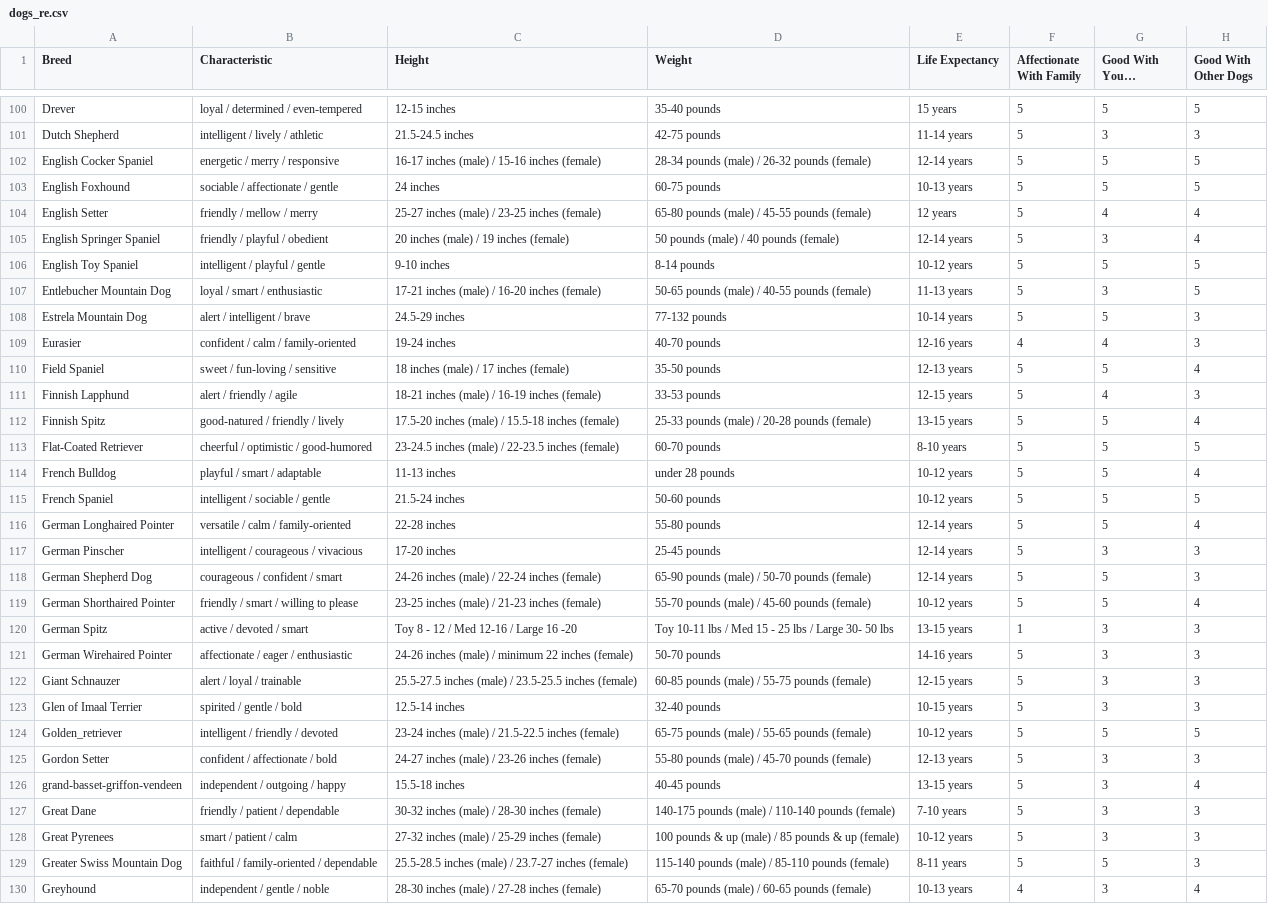
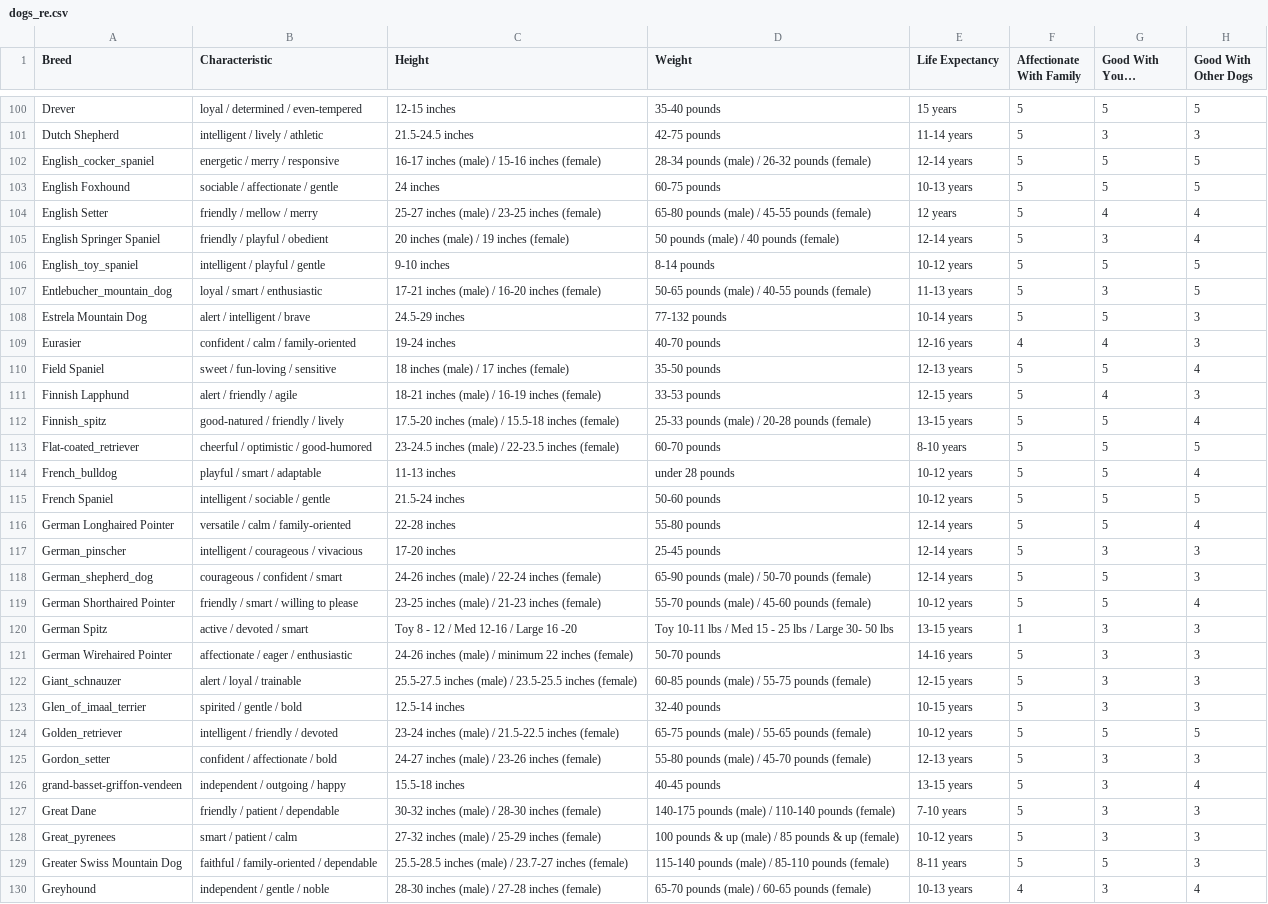
Before and after one commit to garam0826/petmily, a CSV file: csv/dogs_re.csv, drawn as a sheet; only a part is shown, gaps mark what is left out; long unchanged cells end in …; the diff covers the shown part only; the diff names each change by its address in the sheet, - before the commit and + after, or states it on an @@ line.

```diff
--- a/csv/dogs_re.csv
+++ b/csv/dogs_re.csv
-A102 (Breed): English Cocker Spaniel
+A102 (Breed): English_cocker_spaniel
-A106 (Breed): English Toy Spaniel
+A106 (Breed): English_toy_spaniel
-A107 (Breed): Entlebucher Mountain Dog
+A107 (Breed): Entlebucher_mountain_dog
-A112 (Breed): Finnish Spitz
+A112 (Breed): Finnish_spitz
-A113 (Breed): Flat-Coated Retriever
+A113 (Breed): Flat-coated_retriever
-A114 (Breed): French Bulldog
+A114 (Breed): French_bulldog
-A117 (Breed): German Pinscher
+A117 (Breed): German_pinscher
-A118 (Breed): German Shepherd Dog
+A118 (Breed): German_shepherd_dog
-A122 (Breed): Giant Schnauzer
+A122 (Breed): Giant_schnauzer
-A123 (Breed): Glen of Imaal Terrier
+A123 (Breed): Glen_of_imaal_terrier
-A125 (Breed): Gordon Setter
+A125 (Breed): Gordon_setter
-A128 (Breed): Great Pyrenees
+A128 (Breed): Great_pyrenees
```
Also changed, not shown: 53 edited cells elsewhere in this file, 2 other files.
